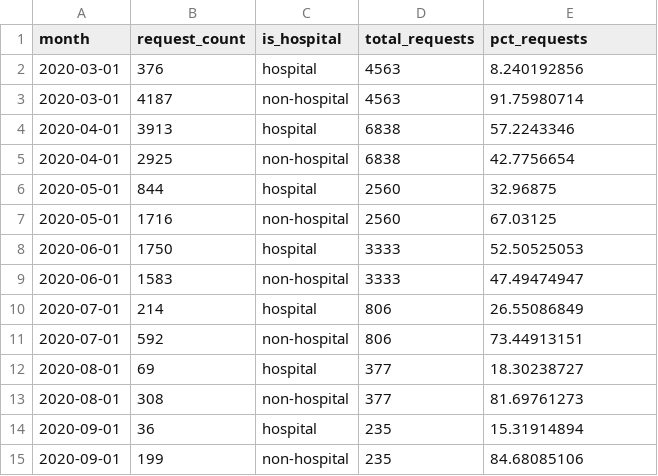
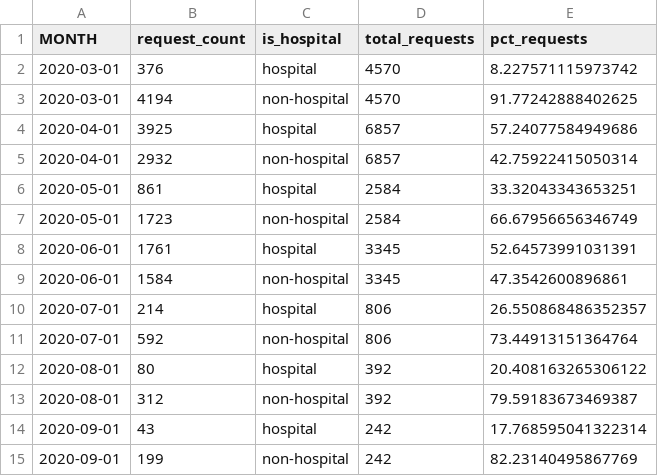
Before and after one commit to GetUsPPE/ppe_needs_retrospective, a CSV file: data/facility_type_map.csv, drawn as a sheet; only a part is shown; the diff covers the shown part only.

```diff
--- a/data/facility_type_map.csv
+++ b/data/facility_type_map.csv
@@ -1,15 +1,15 @@
-month,request_count,is_hospital,total_requests,pct_requests
-2020-03-01,376,hospital,4563,8.240192856
-2020-03-01,4187,non-hospital,4563,91.75980714
-2020-04-01,3913,hospital,6838,57.2243346
-2020-04-01,2925,non-hospital,6838,42.7756654
-2020-05-01,844,hospital,2560,32.96875
-2020-05-01,1716,non-hospital,2560,67.03125
-2020-06-01,1750,hospital,3333,52.50525053
-2020-06-01,1583,non-hospital,3333,47.49474947
-2020-07-01,214,hospital,806,26.55086849
-2020-07-01,592,non-hospital,806,73.44913151
-2020-08-01,69,hospital,377,18.30238727
-2020-08-01,308,non-hospital,377,81.69761273
-2020-09-01,36,hospital,235,15.31914894
-2020-09-01,199,non-hospital,235,84.68085106
+MONTH,request_count,is_hospital,total_requests,pct_requests
+2020-03-01,376,hospital,4570,8.227571115973742
+2020-03-01,4194,non-hospital,4570,91.77242888402625
+2020-04-01,3925,hospital,6857,57.24077584949686
+2020-04-01,2932,non-hospital,6857,42.75922415050314
+2020-05-01,861,hospital,2584,33.32043343653251
+2020-05-01,1723,non-hospital,2584,66.67956656346749
+2020-06-01,1761,hospital,3345,52.64573991031391
+2020-06-01,1584,non-hospital,3345,47.3542600896861
+2020-07-01,214,hospital,806,26.550868486352357
+2020-07-01,592,non-hospital,806,73.44913151364764
+2020-08-01,80,hospital,392,20.408163265306122
+2020-08-01,312,non-hospital,392,79.59183673469387
+2020-09-01,43,hospital,242,17.768595041322314
+2020-09-01,199,non-hospital,242,82.23140495867769
```
Also changed, not shown: 2 added rows and 52 edited cells elsewhere in this file, data/county_analysis.csv, data/ppe_type.csv, 17 other files.
